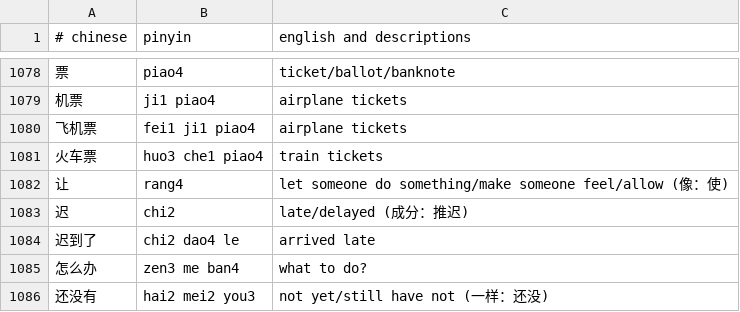
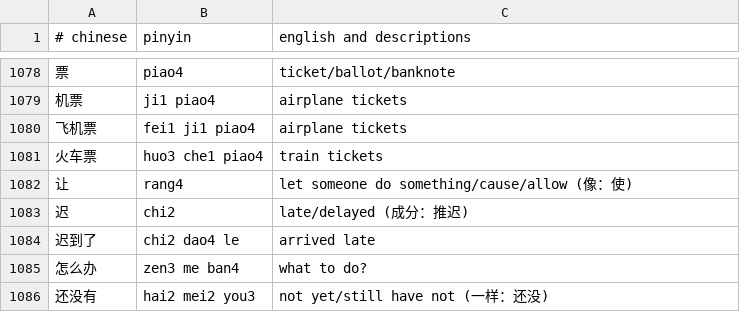
Before and after one commit to nickrusso42518/zhong, a CSV file: inputs/default.csv, drawn as a sheet; only a part is shown, gaps mark what is left out.

Commit message:
words [ci skip]

```diff
--- a/inputs/default.csv
+++ b/inputs/default.csv
@@ -1081,3 +1081,3 @@
 火车票,huo3 che1 piao4,train tickets
-让,rang4,let someone do something/make someone feel/allow (像：使)
+让,rang4,let someone do something/cause/allow (像：使)
 迟,chi2,late/delayed (成分：推迟)
```
